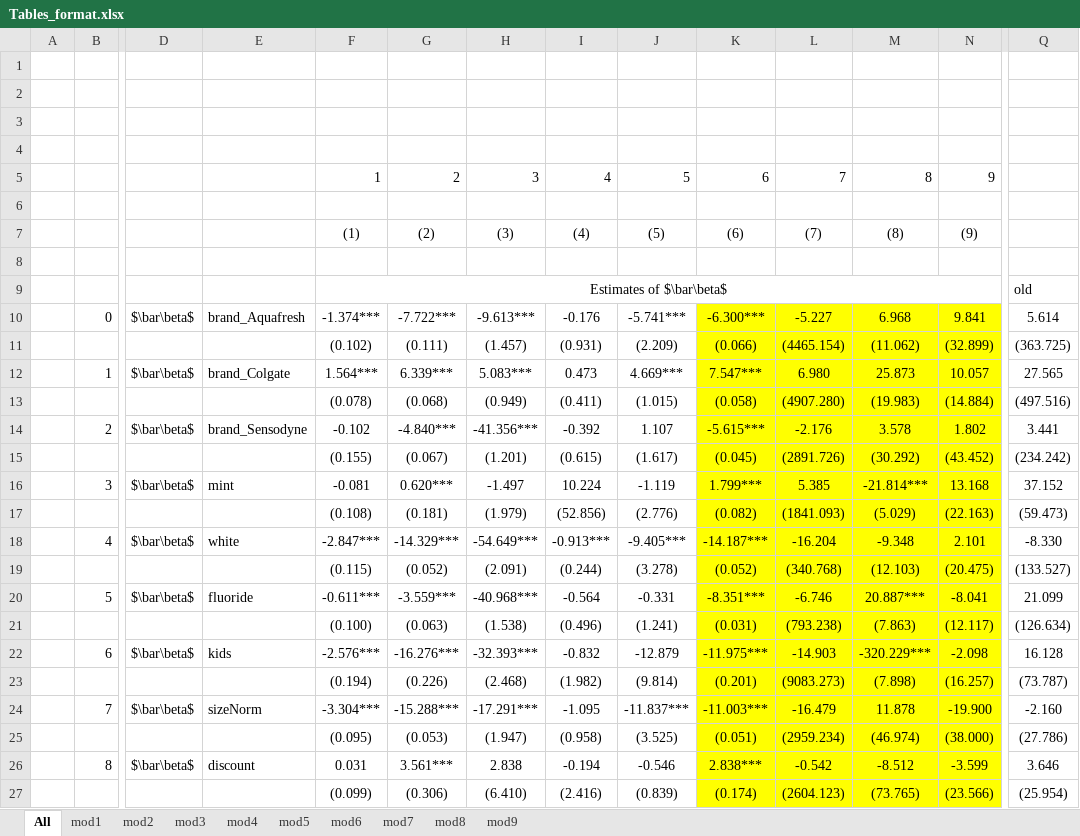
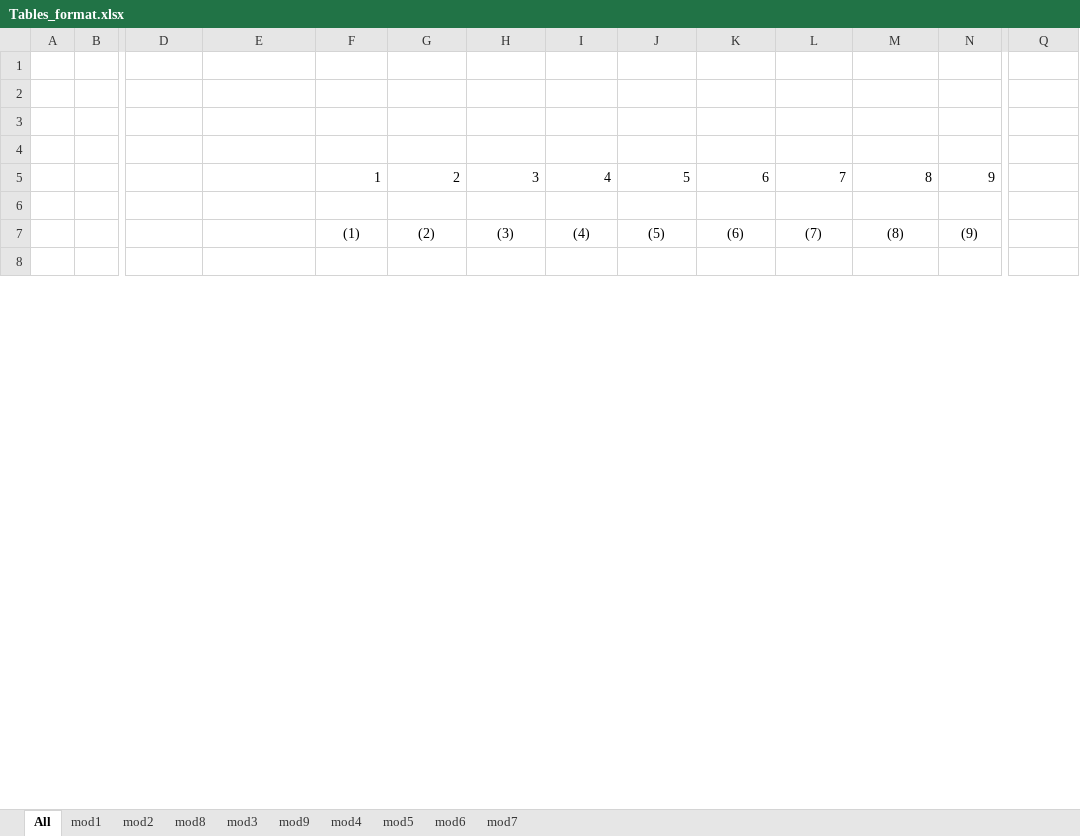
Before and after one commit to robamadour/ps2_IO2, an Excel workbook: outputs/Tables_format.xlsx, sheet All, drawn as a sheet; only a part is shown, gaps mark what is left out; values as stored, in another font and other column widths than the file's, no borders; removed rows and columns are numbered as before the commit, all else as after; rows hold the shown columns only; the diff covers the shown part only; the diff names each change by its address in the sheet, - before the commit and + after, or states it on an @@ line.

```diff
--- a/outputs/Tables_format.xlsx (sheet All)
+++ b/outputs/Tables_format.xlsx (sheet All)
@@ sheet tab order changed: All | mod1 | mod2 | mod8 | mod3 | mod9 | mod4 | mod5 | mod6 | mod7 @@
-row 9:  |  |  |  | Estimates of $\bar\beta$ |  |  |  |  |  |  |  |  | old
-row 10:  | 0 | $\bar\beta$ | brand_Aquafresh | -1.374*** | -7.722*** | -9.613*** | -0.176 | -5.741*** | -6.300*** | -5.227 | 6.968 | 9.841 | 5.614
-row 11:  |  |  |  | (0.102) | (0.111) | (1.457) | (0.931) | (2.209) | (0.066) | (4465.154) | (11.062) | (32.899) | (363.725)
-row 12:  | 1 | $\bar\beta$ | brand_Colgate | 1.564*** | 6.339*** | 5.083*** | 0.473 | 4.669*** | 7.547*** | 6.980 | 25.873 | 10.057 | 27.565
-row 13:  |  |  |  | (0.078) | (0.068) | (0.949) | (0.411) | (1.015) | (0.058) | (4907.280) | (19.983) | (14.884) | (497.516)
-row 14:  | 2 | $\bar\beta$ | brand_Sensodyne | -0.102 | -4.840*** | -41.356*** | -0.392 | 1.107 | -5.615*** | -2.176 | 3.578 | 1.802 | 3.441
-row 15:  |  |  |  | (0.155) | (0.067) | (1.201) | (0.615) | (1.617) | (0.045) | (2891.726) | (30.292) | (43.452) | (234.242)
-row 16:  | 3 | $\bar\beta$ | mint | -0.081 | 0.620*** | -1.497 | 10.224 | -1.119 | 1.799*** | 5.385 | -21.814*** | 13.168 | 37.152
-row 17:  |  |  |  | (0.108) | (0.181) | (1.979) | (52.856) | (2.776) | (0.082) | (1841.093) | (5.029) | (22.163) | (59.473)
-row 18:  | 4 | $\bar\beta$ | white | -2.847*** | -14.329*** | -54.649*** | -0.913*** | -9.405*** | -14.187*** | -16.204 | -9.348 | 2.101 | -8.330
-row 19:  |  |  |  | (0.115) | (0.052) | (2.091) | (0.244) | (3.278) | (0.052) | (340.768) | (12.103) | (20.475) | (133.527)
-row 20:  | 5 | $\bar\beta$ | fluoride | -0.611*** | -3.559*** | -40.968*** | -0.564 | -0.331 | -8.351*** | -6.746 | 20.887*** | -8.041 | 21.099
-row 21:  |  |  |  | (0.100) | (0.063) | (1.538) | (0.496) | (1.241) | (0.031) | (793.238) | (7.863) | (12.117) | (126.634)
-row 22:  | 6 | $\bar\beta$ | kids | -2.576*** | -16.276*** | -32.393*** | -0.832 | -12.879 | -11.975*** | -14.903 | -320.229*** | -2.098 | 16.128
-row 23:  |  |  |  | (0.194) | (0.226) | (2.468) | (1.982) | (9.814) | (0.201) | (9083.273) | (7.898) | (16.257) | (73.787)
-row 24:  | 7 | $\bar\beta$ | sizeNorm | -3.304*** | -15.288*** | -17.291*** | -1.095 | -11.837*** | -11.003*** | -16.479 | 11.878 | -19.900 | -2.160
-row 25:  |  |  |  | (0.095) | (0.053) | (1.947) | (0.958) | (3.525) | (0.051) | (2959.234) | (46.974) | (38.000) | (27.786)
-row 26:  | 8 | $\bar\beta$ | discount | 0.031 | 3.561*** | 2.838 | -0.194 | -0.546 | 2.838*** | -0.542 | -8.512 | -3.599 | 3.646
-row 27:  |  |  |  | (0.099) | (0.306) | (6.410) | (2.416) | (0.839) | (0.174) | (2604.123) | (73.765) | (23.566) | (25.954)
```
Also changed, not shown: 45 added rows and 26 removed rows elsewhere in this sheet, sheet mod7, sheet mod6, sheet mod5, sheet mod4, sheet mod3, sheet mod9, formulas that keep their value, outputs/mod_3.xlsx, outputs/mod_4.xlsx, 10 other files.
